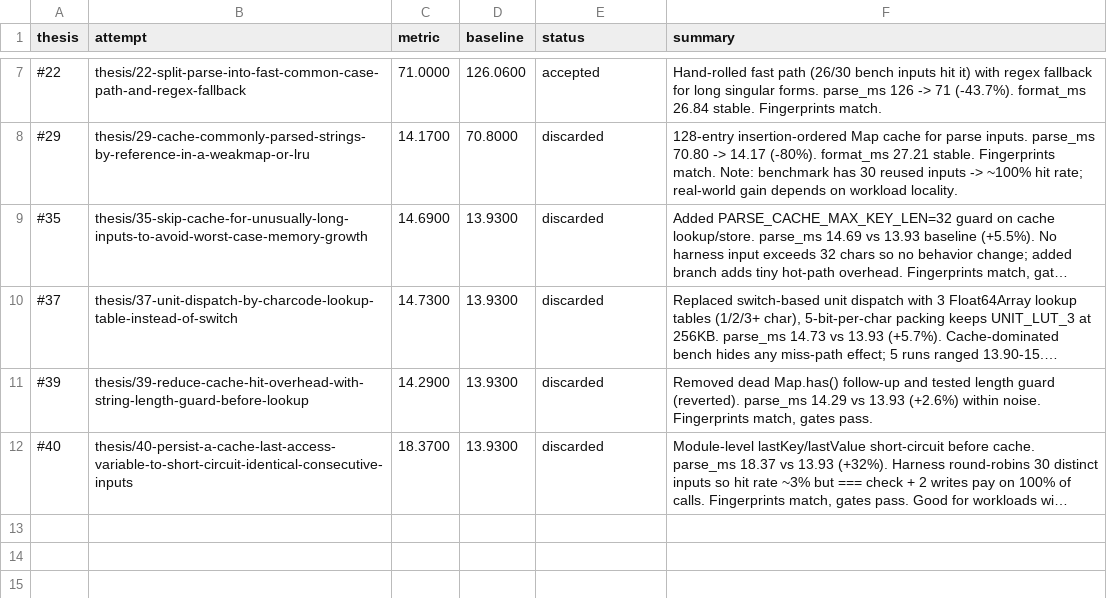
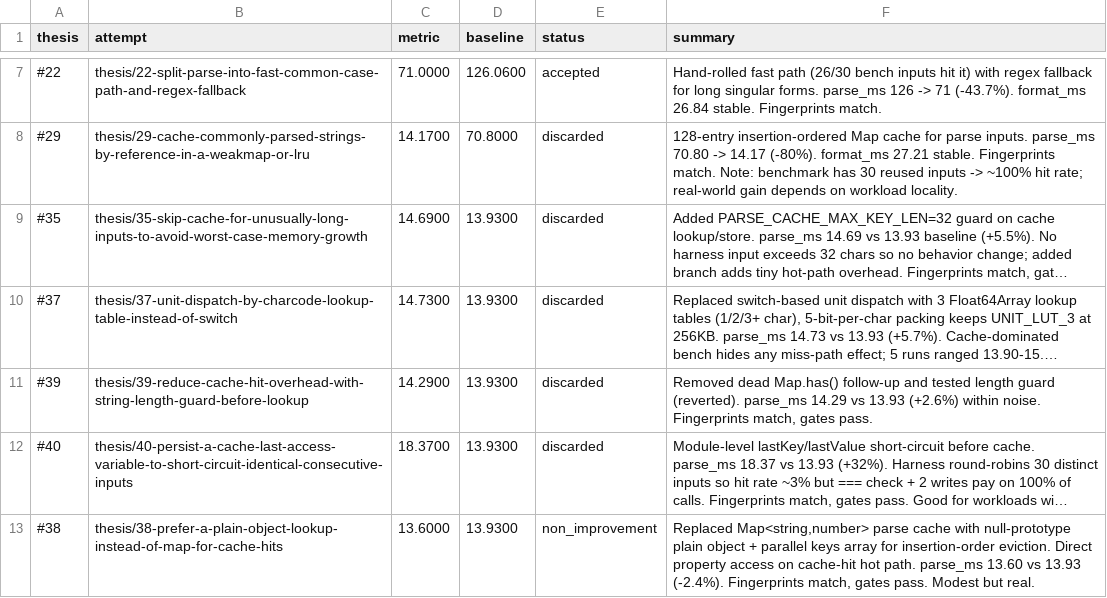
Before and after one commit to alanzabihi/ms, a TSV file: results.tsv, drawn as a sheet; only a part is shown, gaps mark what is left out; long unchanged cells end in …; the diff names each change by its address in the sheet, - before the commit and + after, or states it on an @@ line.

Commit message:
Update results.tsv via polyresearch sync.

```diff
--- a/results.tsv
+++ b/results.tsv
+row 13: #38 | thesis/38-prefer-a-plain-object-lookup-instead-of-map-for-cache-hits | 13.6000 | 13.9300 | non_improvement | Replaced Map<string,number> parse cache with null-prototype plain object + parallel keys array for insertion-order eviction. Direct property access on cache-hit hot path. parse_ms 13.60 vs 13.93 (-2.4%). Fingerprints match, gates pass. Modest but real.
```
